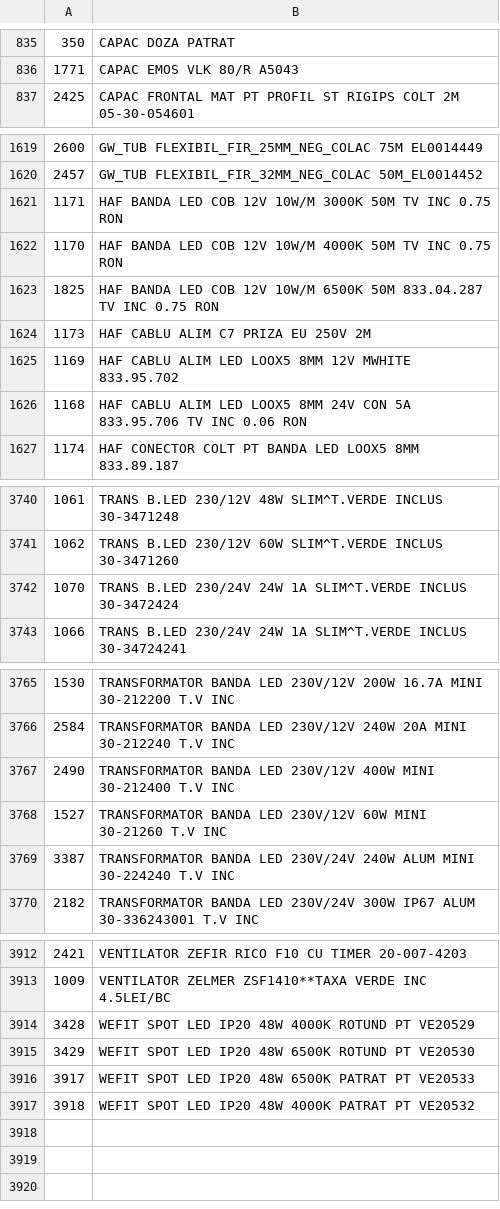
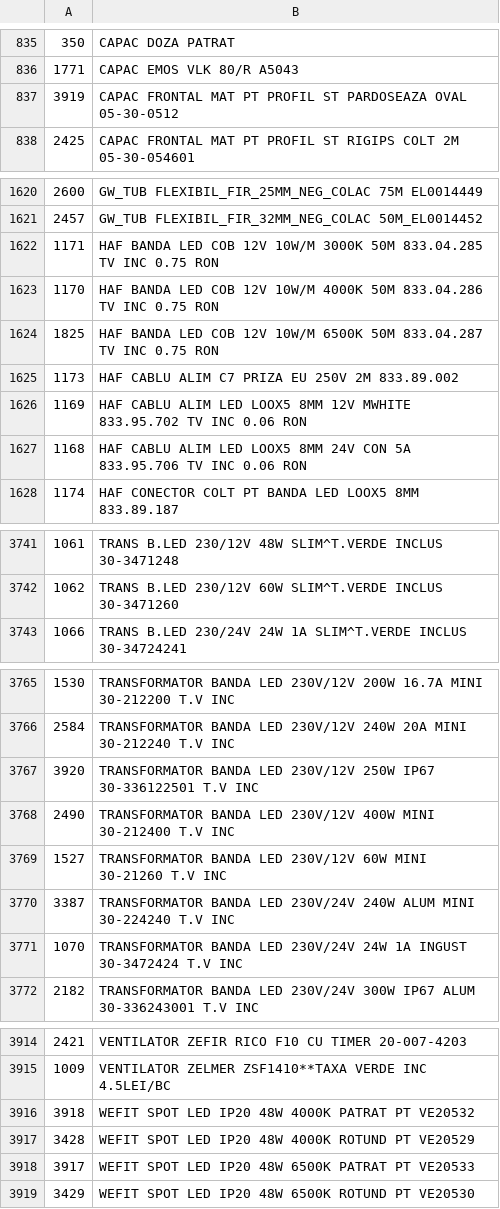
Before and after one commit to Rert90/site-casa-marcat, a CSV file: date.csv, drawn as a sheet; only a part is shown, gaps mark what is left out; the diff covers the shown part only.

Commit message:
Update product details in date.csv

```diff
--- a/date.csv
+++ b/date.csv
@@ -836,2 +836,3 @@
 1771;CAPAC EMOS VLK 80/R A5043
+3919;CAPAC FRONTAL MAT PT PROFIL ST PARDOSEAZA OVAL 05-30-0512
 2425;CAPAC FRONTAL MAT PT PROFIL ST RIGIPS COLT 2M 05-30-054601
@@ -1620,7 +1621,7 @@
 2457;GW_TUB FLEXIBIL_FIR_32MM_NEG_COLAC 50M_EL0014452
-1171;HAF BANDA LED COB 12V 10W/M 3000K 50M TV INC 0.75 RON
-1170;HAF BANDA LED COB 12V 10W/M 4000K 50M  TV INC 0.75 RON
+1171;HAF BANDA LED COB 12V 10W/M 3000K 50M 833.04.285 TV INC 0.75 RON
+1170;HAF BANDA LED COB 12V 10W/M 4000K 50M  833.04.286  TV INC 0.75 RON
 1825;HAF BANDA LED COB 12V 10W/M 6500K 50M 833.04.287 TV INC 0.75 RON
-1173;HAF CABLU ALIM C7 PRIZA EU 250V 2M
-1169;HAF CABLU ALIM LED LOOX5 8MM 12V MWHITE 833.95.702
+1173;HAF CABLU ALIM C7 PRIZA EU 250V 2M 833.89.002
+1169;HAF CABLU ALIM LED LOOX5 8MM 12V MWHITE 833.95.702 TV INC 0.06 RON
 1168;HAF CABLU ALIM LED LOOX5 8MM 24V CON 5A 833.95.706 TV INC 0.06 RON
@@ -3741,3 +3742,2 @@
 1062;TRANS B.LED 230/12V 60W SLIM^T.VERDE INCLUS 30-3471260
-1070;TRANS B.LED 230/24V 24W 1A SLIM^T.VERDE INCLUS 30-3472424
 1066;TRANS B.LED 230/24V 24W 1A SLIM^T.VERDE INCLUS 30-34724241
@@ -3766,2 +3766,3 @@
 2584;TRANSFORMATOR BANDA LED 230V/12V 240W 20A MINI 30-212240 T.V INC
+3920;TRANSFORMATOR BANDA LED 230V/12V 250W IP67 30-336122501 T.V INC
 2490;TRANSFORMATOR BANDA LED 230V/12V 400W MINI 30-212400 T.V INC
@@ -3769,2 +3770,3 @@
 3387;TRANSFORMATOR BANDA LED 230V/24V 240W ALUM MINI 30-224240 T.V INC
+1070;TRANSFORMATOR BANDA LED 230V/24V 24W 1A INGUST 30-3472424 T.V INC
 2182;TRANSFORMATOR BANDA LED 230V/24V 300W IP67 ALUM 30-336243001 T.V INC
@@ -3913,5 +3915,5 @@
 1009;VENTILATOR ZELMER ZSF1410**TAXA VERDE INC 4.5LEI/BC
+3918;WEFIT SPOT LED IP20 48W 4000K PATRAT PT VE20532
 3428;WEFIT SPOT LED IP20 48W 4000K ROTUND PT VE20529
-3429;WEFIT SPOT LED IP20 48W 6500K ROTUND PT VE20530
 3917;WEFIT SPOT LED IP20 48W 6500K PATRAT PT VE20533
-3918;WEFIT SPOT LED IP20 48W 4000K PATRAT PT VE20532
+3429;WEFIT SPOT LED IP20 48W 6500K ROTUND PT VE20530
```
Also changed, not shown: 2 edited cells elsewhere in this file.
